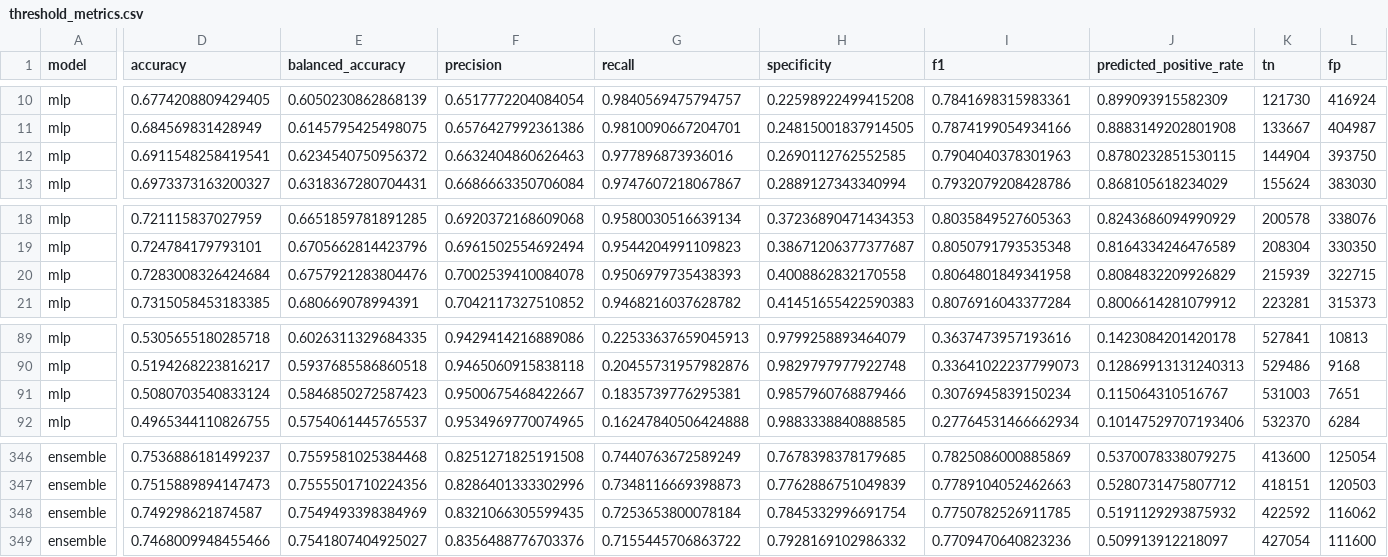
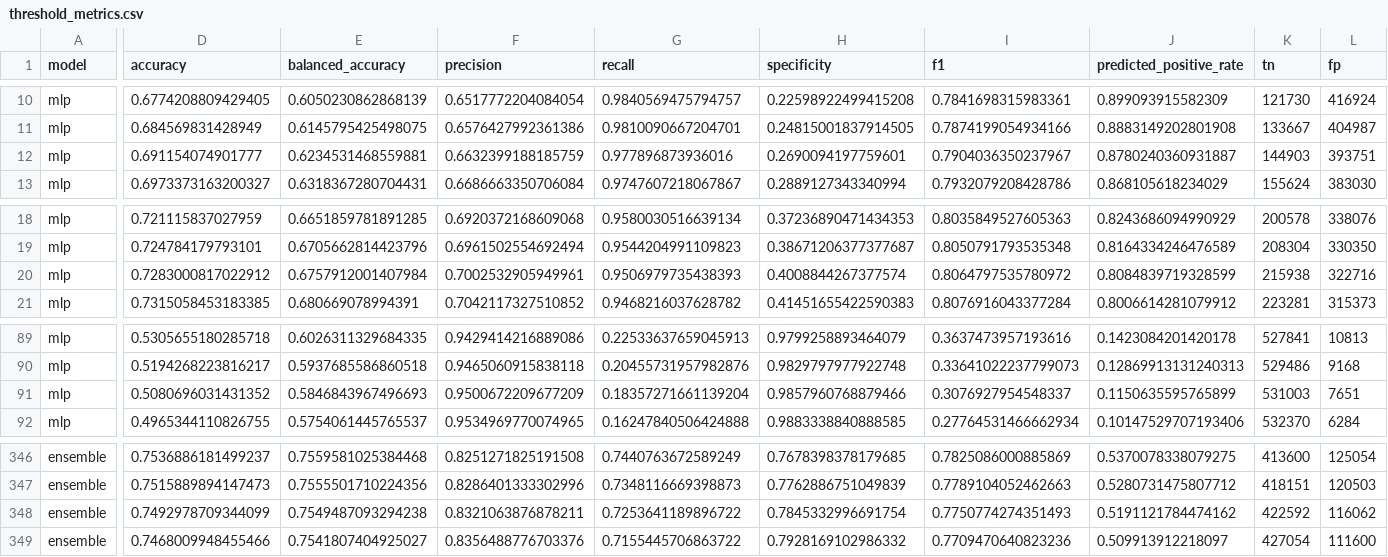
Before and after one commit to Ang3k/Dengue-Ensembler-Classifier, a CSV file: reports/metrics/modeling/threshold_metrics.csv, drawn as a sheet; only a part is shown, gaps mark what is left out; the diff covers the shown part only; the diff names each change by its address in the sheet, - before the commit and + after, or states it on an @@ line.

```diff
--- a/reports/metrics/modeling/threshold_metrics.csv
+++ b/reports/metrics/modeling/threshold_metrics.csv
-D12 (accuracy): 0.6911548258419541
+D12 (accuracy): 0.691154074901777
-E12 (balanced_accuracy): 0.6234540750956372
+E12 (balanced_accuracy): 0.6234531468559881
-F12 (precision): 0.6632404860626463
+F12 (precision): 0.6632399188185759
-H12 (specificity): 0.2690112762552585
+H12 (specificity): 0.2690094197759601
-I12 (f1): 0.7904040378301963
+I12 (f1): 0.7904036350237967
-J12 (predicted_positive_rate): 0.8780232851530115
+J12 (predicted_positive_rate): 0.8780240360931887
-K12 (tn): 144904
+K12 (tn): 144903
-L12 (fp): 393750
+L12 (fp): 393751
-D20 (accuracy): 0.7283008326424684
+D20 (accuracy): 0.7283000817022912
-E20 (balanced_accuracy): 0.6757921283804476
+E20 (balanced_accuracy): 0.6757912001407984
-F20 (precision): 0.7002539410084078
+F20 (precision): 0.7002532905949961
-H20 (specificity): 0.4008862832170558
+H20 (specificity): 0.4008844267377574
-I20 (f1): 0.8064801849341958
+I20 (f1): 0.8064797535780972
-J20 (predicted_positive_rate): 0.8084832209926829
+J20 (predicted_positive_rate): 0.8084839719328599
-K20 (tn): 215939
+K20 (tn): 215938
-L20 (fp): 322715
+L20 (fp): 322716
-D91 (accuracy): 0.5080703540833124
+D91 (accuracy): 0.5080696031431352
-E91 (balanced_accuracy): 0.5846850272587423
+E91 (balanced_accuracy): 0.5846843967496693
-F91 (precision): 0.9500675468422667
+F91 (precision): 0.9500672209677209
-G91 (recall): 0.1835739776295381
+G91 (recall): 0.18357271661139204
-I91 (f1): 0.3076945839150234
+I91 (f1): 0.3076927954548337
-J91 (predicted_positive_rate): 0.115064310516767
+J91 (predicted_positive_rate): 0.1150635595765899
-D348 (accuracy): 0.749298621874587
+D348 (accuracy): 0.7492978709344099
-E348 (balanced_accuracy): 0.7549493398384969
+E348 (balanced_accuracy): 0.7549487093294238
-F348 (precision): 0.8321066305599435
+F348 (precision): 0.8321063876878211
-G348 (recall): 0.7253653800078184
+G348 (recall): 0.7253641189896722
-I348 (f1): 0.7750782526911785
+I348 (f1): 0.7750774274351493
-J348 (predicted_positive_rate): 0.5191129293875932
+J348 (predicted_positive_rate): 0.5191121784474162
```
Also changed, not shown: 6 edited cells elsewhere in this file, reports/metrics/modeling/classification_report.csv, reports/metrics/modeling/confusion_matrices.csv, 14 other files.
